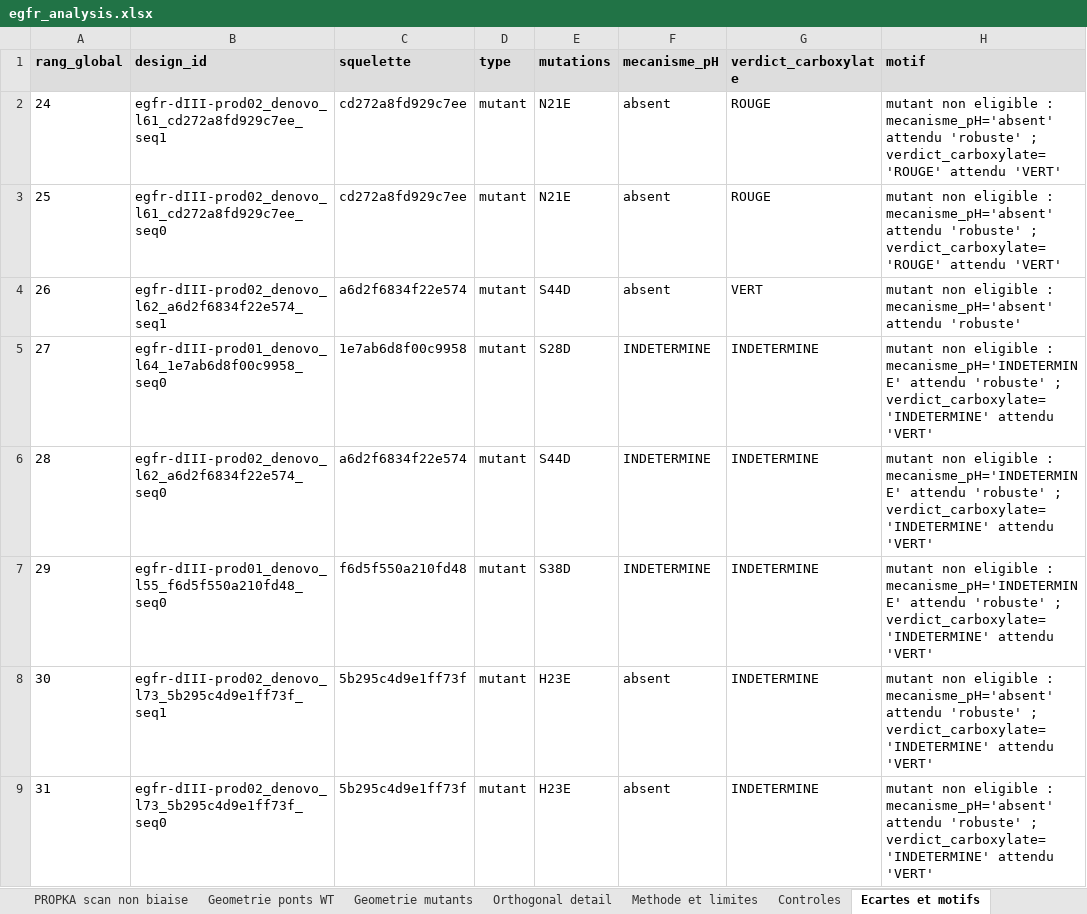
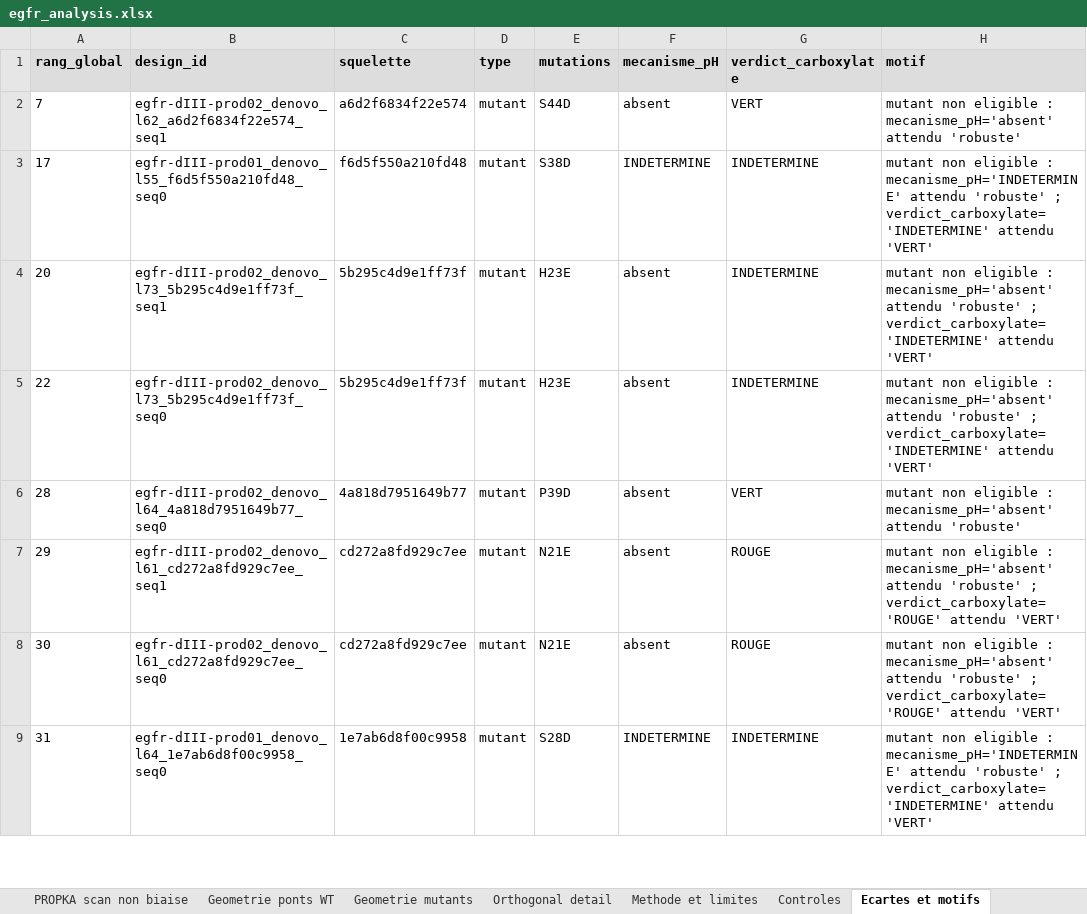
Before and after one commit to Soch05/bindcraft-modal, an Excel workbook: submission/egfr_analysis.xlsx, sheet Ecartes et motifs, drawn as a sheet; only a part is shown; values as stored, in another font and other column widths than the file's, no borders; removed rows and columns are numbered as before the commit, all else as after; the diff covers the shown part only; the diff names each change by its address in the sheet, - before the commit and + after, or states it on an @@ line.

```diff
--- a/submission/egfr_analysis.xlsx (sheet Ecartes et motifs)
+++ b/submission/egfr_analysis.xlsx (sheet Ecartes et motifs)
-row 2: 24 | egfr-dIII-prod02_denovo_l61_cd272a8fd929c7ee_seq1 | cd272a8fd929c7ee | mutant | N21E | absent | ROUGE | mutant non eligible : mecanisme_pH='absent' attendu 'robuste' ; verdict_carboxylate='ROUGE' attendu 'VERT'
-row 3: 25 | egfr-dIII-prod02_denovo_l61_cd272a8fd929c7ee_seq0 | cd272a8fd929c7ee | mutant | N21E | absent | ROUGE | mutant non eligible : mecanisme_pH='absent' attendu 'robuste' ; verdict_carboxylate='ROUGE' attendu 'VERT'
-A2 (rang_global): 26
+A2 (rang_global): 7
-A3 (rang_global): 27
+A3 (rang_global): 17
-B3 (design_id): egfr-dIII-prod01_denovo_l64_1e7ab6d8f00c9958_seq0
+B3 (design_id): egfr-dIII-prod01_denovo_l55_f6d5f550a210fd48_seq0
-C3 (squelette): 1e7ab6d8f00c9958
+C3 (squelette): f6d5f550a210fd48
-E3 (mutations): S28D
+E3 (mutations): S38D
+row 4: 20 | egfr-dIII-prod02_denovo_l73_5b295c4d9e1ff73f_seq1 | 5b295c4d9e1ff73f | mutant | H23E | absent | INDETERMINE | mutant non eligible : mecanisme_pH='absent' attendu 'robuste' ; verdict_carboxylate='INDETERMINE' attendu 'VERT'
+row 5: 22 | egfr-dIII-prod02_denovo_l73_5b295c4d9e1ff73f_seq0 | 5b295c4d9e1ff73f | mutant | H23E | absent | INDETERMINE | mutant non eligible : mecanisme_pH='absent' attendu 'robuste' ; verdict_carboxylate='INDETERMINE' attendu 'VERT'
-B6 (design_id): egfr-dIII-prod02_denovo_l62_a6d2f6834f22e574_seq0
+B6 (design_id): egfr-dIII-prod02_denovo_l64_4a818d7951649b77_seq0
-C6 (squelette): a6d2f6834f22e574
+C6 (squelette): 4a818d7951649b77
-E6 (mutations): S44D
+E6 (mutations): P39D
-F6:F7 (mecanisme_pH): INDETERMINE
+F6:F7 (mecanisme_pH): absent
-G6 (verdict_carboxylate): INDETERMINE
+G6 (verdict_carboxylate): VERT
-H6 (motif): …eligible : mecanisme_pH='INDETERMINE' attendu 'robuste' ; verdict_carboxylate='INDETERMINE' attendu 'VERT'
+H6 (motif): …eligible : mecanisme_pH='absent' attendu 'robuste'
-B7 (design_id): egfr-dIII-prod01_denovo_l55_f6d5f550a210fd48_seq0
+B7 (design_id): egfr-dIII-prod02_denovo_l61_cd272a8fd929c7ee_seq1
-C7 (squelette): f6d5f550a210fd48
+C7 (squelette): cd272a8fd929c7ee
-E7 (mutations): S38D
+E7 (mutations): N21E
-G7:G8 (verdict_carboxylate): INDETERMINE
+G7:G8 (verdict_carboxylate): ROUGE
-H7 (motif): …eligible : mecanisme_pH='INDETERMINE' attendu 'robuste' ; verdict_carboxylate='INDETERMINE' attendu 'VERT'
+H7 (motif): …eligible : mecanisme_pH='absent' attendu 'robuste' ; verdict_carboxylate='ROUGE' attendu 'VERT'
-B8 (design_id): egfr-dIII-prod02_denovo_l73_5b295c4d9e1ff73f_seq1
+B8 (design_id): egfr-dIII-prod02_denovo_l61_cd272a8fd929c7ee_seq0
-C8 (squelette): 5b295c4d9e1ff73f
+C8 (squelette): cd272a8fd929c7ee
-E8 (mutations): H23E
+E8 (mutations): N21E
-H8 (motif): …'robuste' ; verdict_carboxylate='INDETERMINE' attendu 'VERT'
+H8 (motif): …'robuste' ; verdict_carboxylate='ROUGE' attendu 'VERT'
-B9 (design_id): egfr-dIII-prod02_denovo_l73_5b295c4d9e1ff73f_seq0
+B9 (design_id): egfr-dIII-prod01_denovo_l64_1e7ab6d8f00c9958_seq0
-C9 (squelette): 5b295c4d9e1ff73f
+C9 (squelette): 1e7ab6d8f00c9958
-E9 (mutations): H23E
+E9 (mutations): S28D
-F9 (mecanisme_pH): absent
+F9 (mecanisme_pH): INDETERMINE
-H9 (motif): …eligible : mecanisme_pH='absent' attendu 'robuste'…
+H9 (motif): …eligible : mecanisme_pH='INDETERMINE' attendu 'robuste'…
```
Also changed, not shown: 26 edited cells elsewhere in this sheet, sheet Classement complet, sheet Paires WT-mutant, sheet Soumission, sheet Methode et limites, 7 other files.
